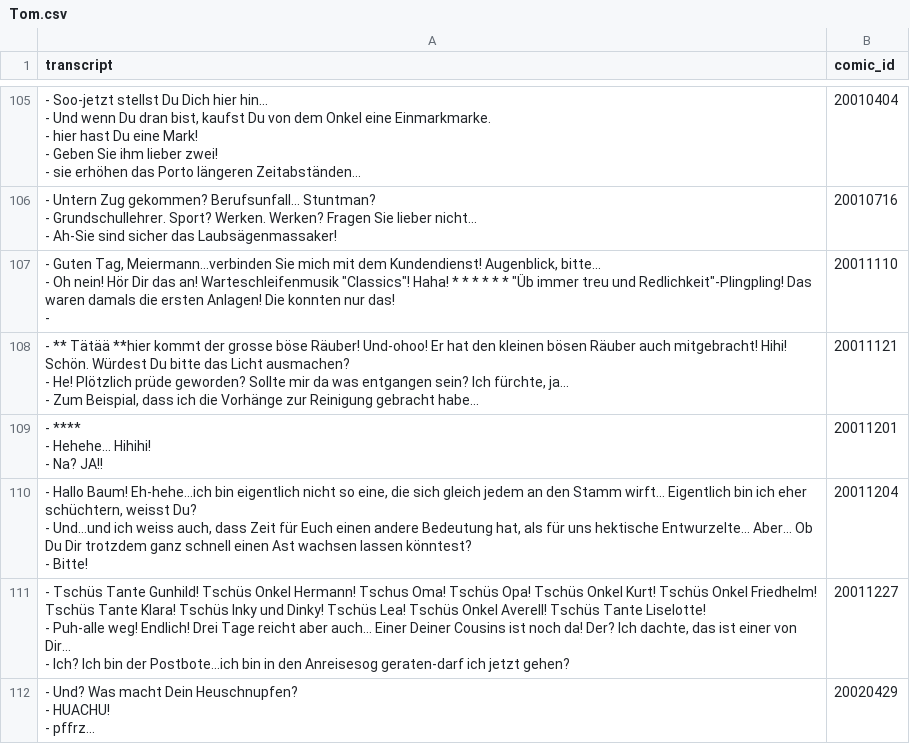
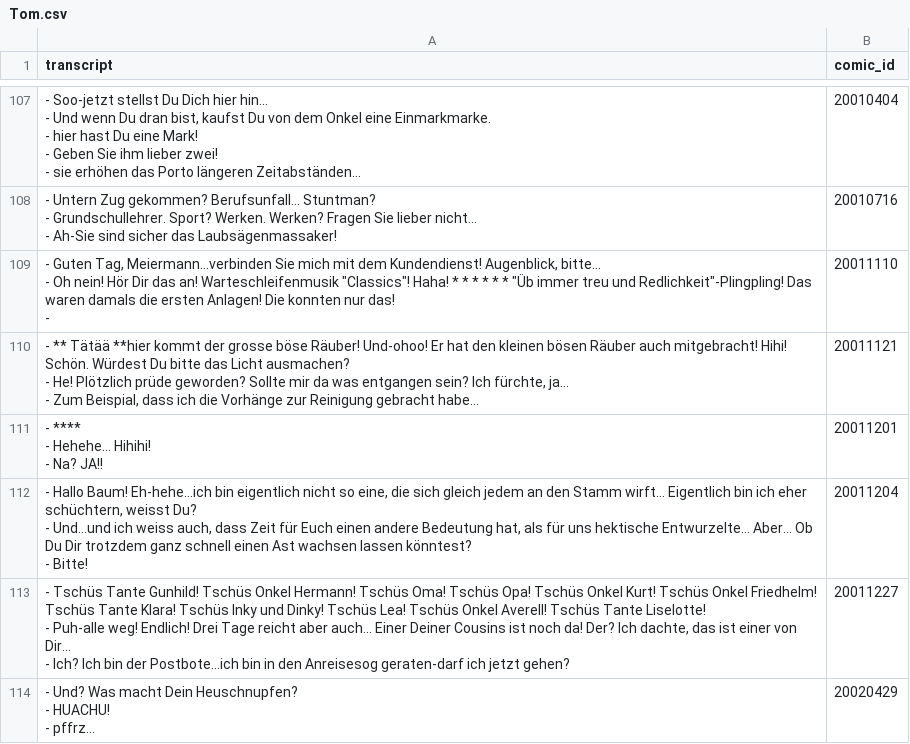
Before and after one commit to Dobby233Liu/garfield.csv, a CSV file: Tom.csv, drawn as a sheet; only a part is shown, gaps mark what is left out; the diff covers the shown part only.

```diff
--- a/Tom.csv
+++ b/Tom.csv
@@ -357,5 +363,5 @@ transcript,comic_id
 - Bitte!",20011204
-"- Tschüs Tante Gunhild! Tschüs Onkel Hermann! Tschus Oma! Tschüs Opa! Tschüs Onkel Kurt! Tschüs Onkel Friedhelm! Tschüs Tante Klara! Tschüs Inky und Dinky! Tschüs Lea! Tschüs Onkel Averell! Tschüs Tante Liselotte!
-- Puh-alle weg! Endlich! Drei Tage reicht aber auch... Einer Deiner Cousins ist noch da! Der? Ich dachte, das ist einer von Dir...
-- Ich? Ich bin der Postbote...ich bin in den Anreisesog geraten-darf ich jetzt gehen?",20011227
+"- Tschüs Tante Gunhild! Tschüs Onkel Hermann! Tschüs Oma! Tschüs Opa! Tschüs Onkel Kurt! Tschüs Onkel Friedhelm! Tschüs Tante Klara! Tschüs Inky und Dinky! Tschüs Lea! Tschüs Onkel Averell! Tschüs Tante Liselotte!
+- Puh-alle weg! Endlich! Drei Tage reicht aber auch... Einer Deiner Cousins ist noch da! Der? Ich dachte, das ist einer von Dir...
+- Ich? Ich bin der Postbote...ich bin in den Anreisesog geraten-darf ich jetzt gehen?",20011227
 "- Und? Was macht Dein Heuschnupfen?
```
Also changed, not shown: 9 added rows elsewhere in this file, 14 other files.
